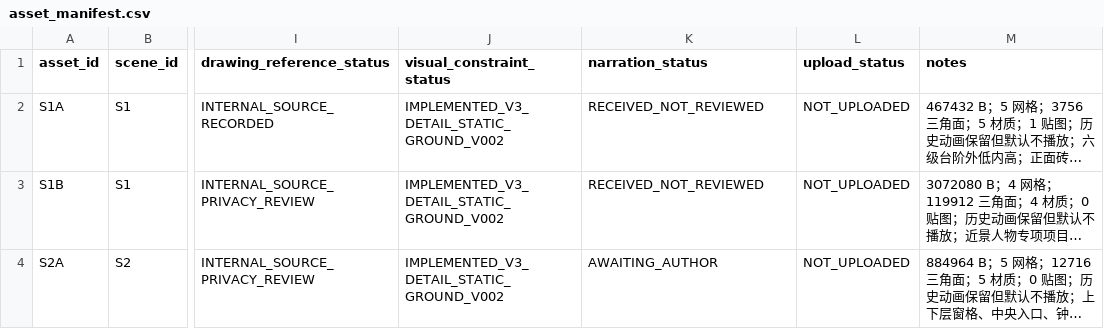
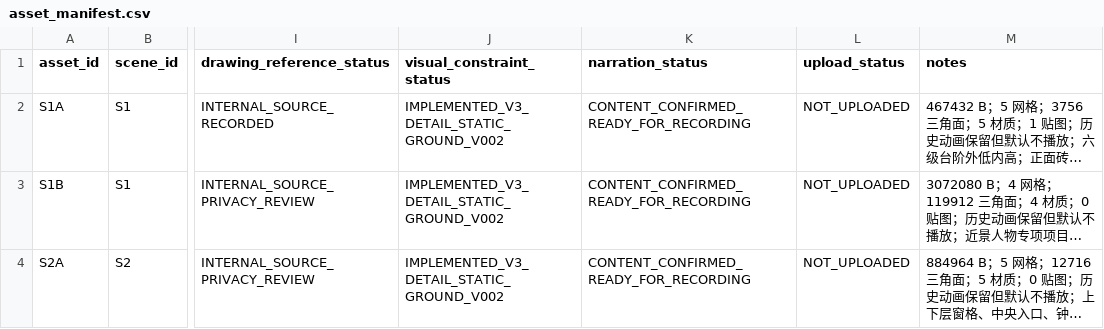
Before and after one commit to Linzeyu912/red-wave-ar, a CSV file: lkivivube_delivery/asset_manifest.csv, drawn as a sheet; only a part is shown, gaps mark what is left out; long unchanged cells end in …; the diff covers the shown part only; the diff names each change by its address in the sheet, - before the commit and + after, or states it on an @@ line.

Commit message:
docs: finalize narration and Kivicube flow

```diff
--- a/lkivivube_delivery/asset_manifest.csv
+++ b/lkivivube_delivery/asset_manifest.csv
-K2:K3 (narration_status): RECEIVED_NOT_REVIEWED
+K2:K3 (narration_status): CONTENT_CONFIRMED_READY_FOR_RECORDING
-K4 (narration_status): AWAITING_AUTHOR
+K4 (narration_status): CONTENT_CONFIRMED_READY_FOR_RECORDING
```
Also changed, not shown: 14 edited cells elsewhere in this file, 28 other files.
